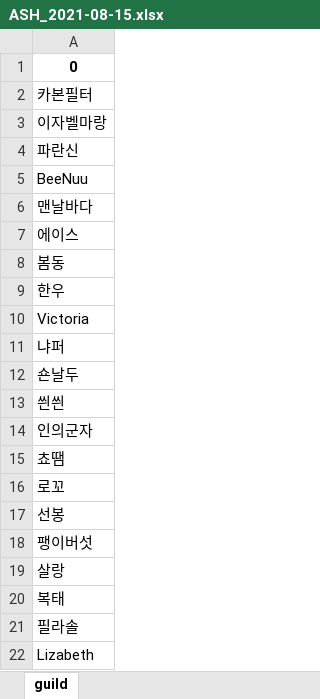
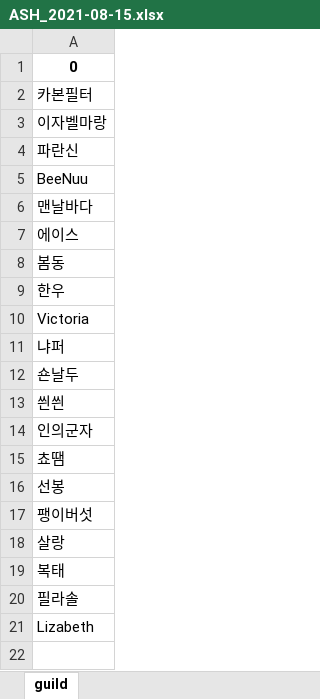
Before and after one commit to jaesungkr/BDO-Guild-Finder, an Excel workbook: ASH/ASH_2021-08-15.xlsx, sheet guild, drawn as a sheet; values as stored, in another font and other column widths than the file's, no borders; the diff names each change by its address in the sheet, - before the commit and + after, or states it on an @@ line.

```diff
--- a/ASH/ASH_2021-08-15.xlsx (sheet guild)
+++ b/ASH/ASH_2021-08-15.xlsx (sheet guild)
-row 16: 로꼬
```
Also changed, not shown: KiLL/KiLL_2021-08-15.xlsx, Sin/Sin_2021-08-15.xlsx, 33 other files.
